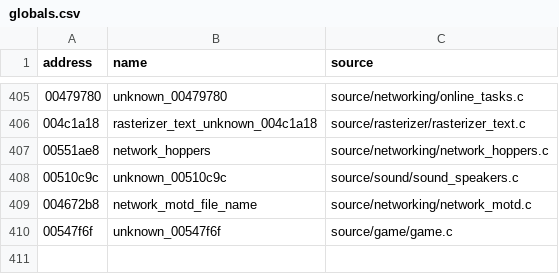
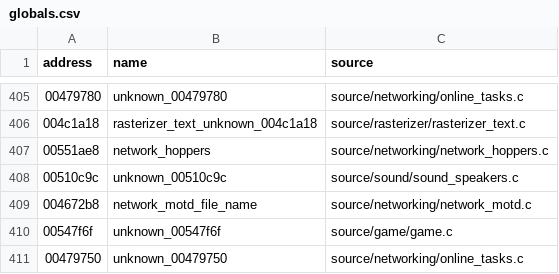
Before and after one commit to stevencol/halo-2-universal, a CSV file: symbols/globals.csv, drawn as a sheet; only a part is shown, gaps mark what is left out.

```diff
--- a/symbols/globals.csv
+++ b/symbols/globals.csv
@@ -410 +410,2 @@ address,name,source
 00547f6f,unknown_00547f6f,source/game/game.c
+00479750,unknown_00479750,source/networking/online_tasks.c
```
Also changed, not shown: symbols/functions.csv, 6 other files.
